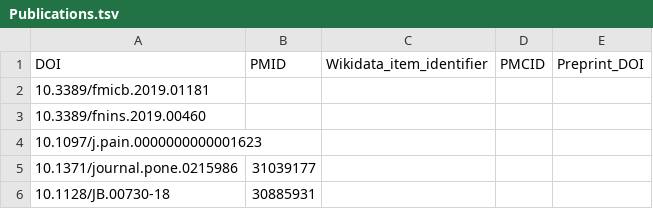
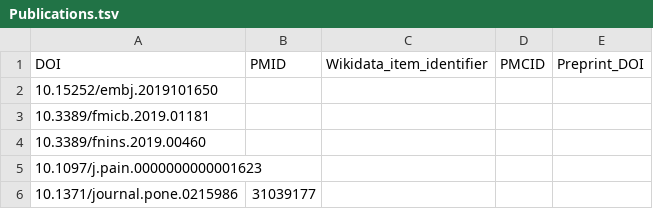
Before and after one commit to foerstner-lab/Publication_list, a TSV file: Publications.tsv, drawn as a sheet; only a part is shown; the shorter side is filled out with more unchanged rows; the diff names each change by its address in the sheet, - before the commit and + after, or states it on an @@ line.

Commit message:
Add article

```diff
--- a/Publications.tsv
+++ b/Publications.tsv
+row 2: 10.15252/embj.2019101650
```
